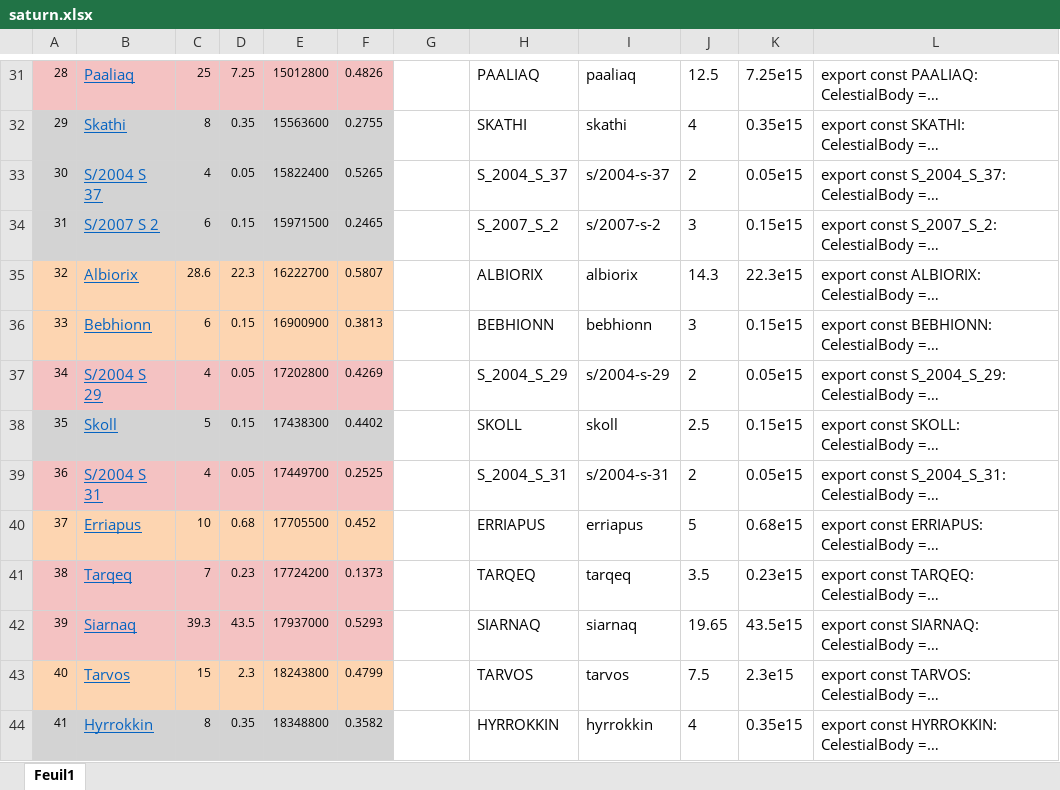
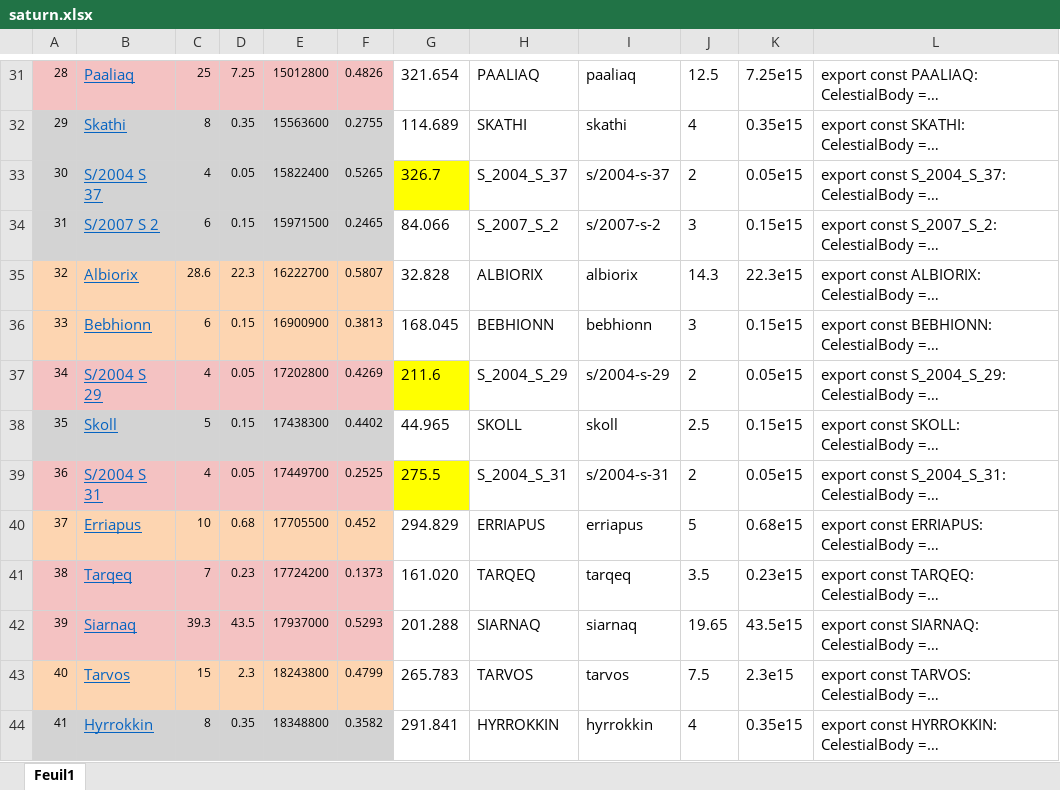
Before and after one commit to JackyCooper0127/solar-system, an Excel workbook: src/app/scene/data/saturn.xlsx, sheet Feuil1, drawn as a sheet; only a part is shown, gaps mark what is left out; long unchanged cells end in …; values as stored, in another font and other column widths than the file's, no borders; the diff covers the shown part only; the diff names each change by its address in the sheet, - before the commit and + after, or states it on an @@ line.

```diff
--- a/src/app/scene/data/saturn.xlsx (sheet Feuil1)
+++ b/src/app/scene/data/saturn.xlsx (sheet Feuil1)
-G31: (empty)
+G31: 321.654
-G32: (empty)
+G32: 114.689
-G33: (empty)
+G33: 326.7
-G33 fill: none
+G33 fill: #FFFF00
-G34: (empty)
+G34: 84.066
-G35: (empty)
+G35: 32.828
-G36: (empty)
+G36: 168.045
-G37: (empty)
+G37: 211.6
-G37 fill: none
+G37 fill: #FFFF00
-G38: (empty)
+G38: 44.965
-G39: (empty)
+G39: 275.5
-G39 fill: none
+G39 fill: #FFFF00
-G40: (empty)
+G40: 294.829
-G41: (empty)
+G41: 161.020
-G42: (empty)
+G42: 201.288
-G43: (empty)
+G43: 265.783
-G44: (empty)
+G44: 291.841
```
Also changed, not shown: 66 added rows, 52 edited cells and cell formats elsewhere in this sheet.
